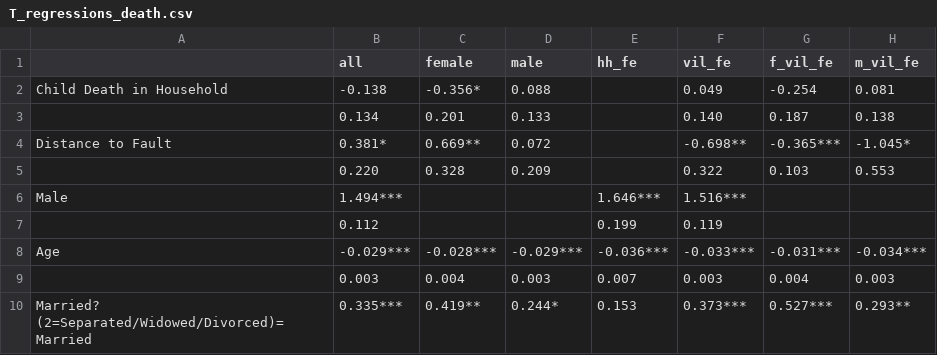
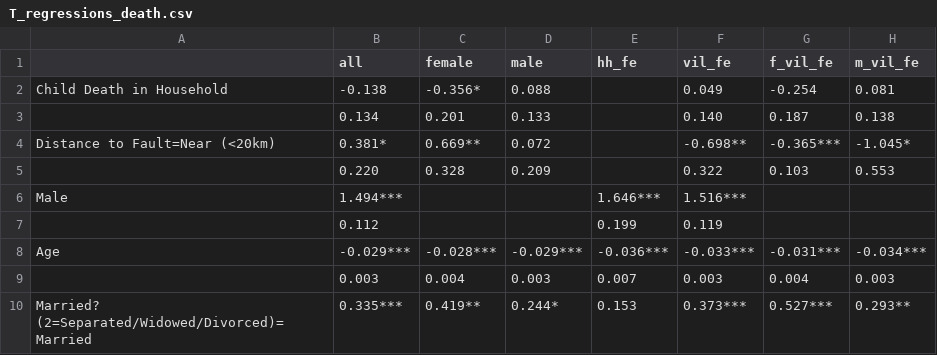
Before and after one commit to bbdaniels/earthquake-mental-health, a CSV file: outputs/T_regressions_death.csv, drawn as a sheet; only a part is shown.

Commit message:
Value label

```diff
--- a/outputs/T_regressions_death.csv
+++ b/outputs/T_regressions_death.csv
@@ -3,3 +3,3 @@ Child Death in Household,-0.138,-0.356*,0.088,,0.049,-0.254,0.081
 ,0.134,0.201,0.133,,0.140,0.187,0.138
-Distance to Fault,0.381*,0.669**,0.072,,-0.698**,-0.365***,-1.045*
+Distance to Fault=Near (<20km),0.381*,0.669**,0.072,,-0.698**,-0.365***,-1.045*
 ,0.220,0.328,0.209,,0.322,0.103,0.553
```
Also changed, not shown: 1 other file.
